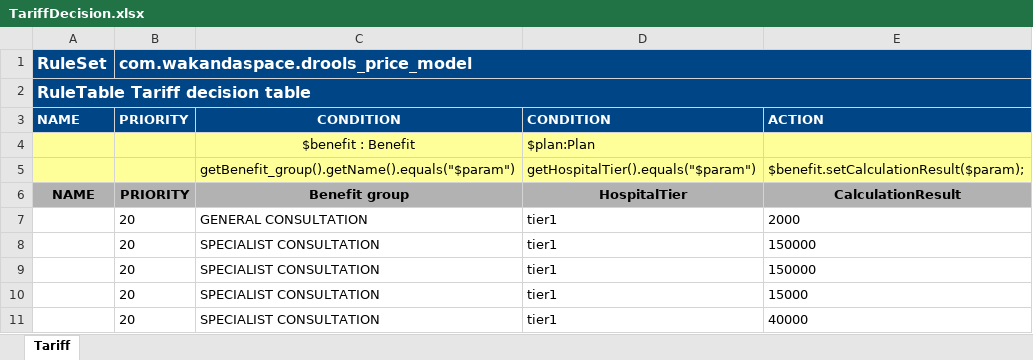
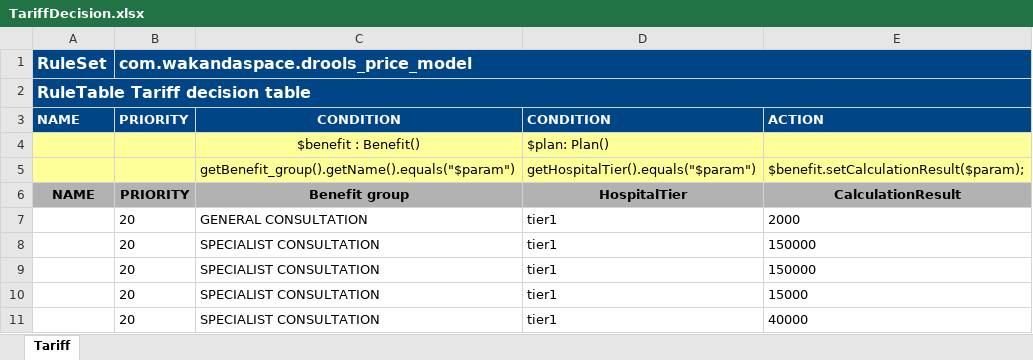
Before and after one commit to Satadl/drools-price-model, an Excel workbook: src/main/resources/com/wakandaspace/drools_price_model/TariffDecision.xlsx, sheet Tariff, drawn as a sheet; only a part is shown; values as stored, in another font and other column widths than the file's, no borders; the diff names each change by its address in the sheet, - before the commit and + after, or states it on an @@ line.

Commit message:
Uploaded 10-May-2021 12:41:31 {/src/main/resources/com/wakandaspace/drools_price_model/TariffDecision.xlsx}

```diff
--- a/src/main/resources/com/wakandaspace/drools_price_model/TariffDecision.xlsx (sheet Tariff)
+++ b/src/main/resources/com/wakandaspace/drools_price_model/TariffDecision.xlsx (sheet Tariff)
-C4 (CONDITION): $benefit : Benefit
+C4 (CONDITION): $benefit : Benefit()
-D4 (CONDITION): $plan:Plan
+D4 (CONDITION): $plan: Plan()
```
